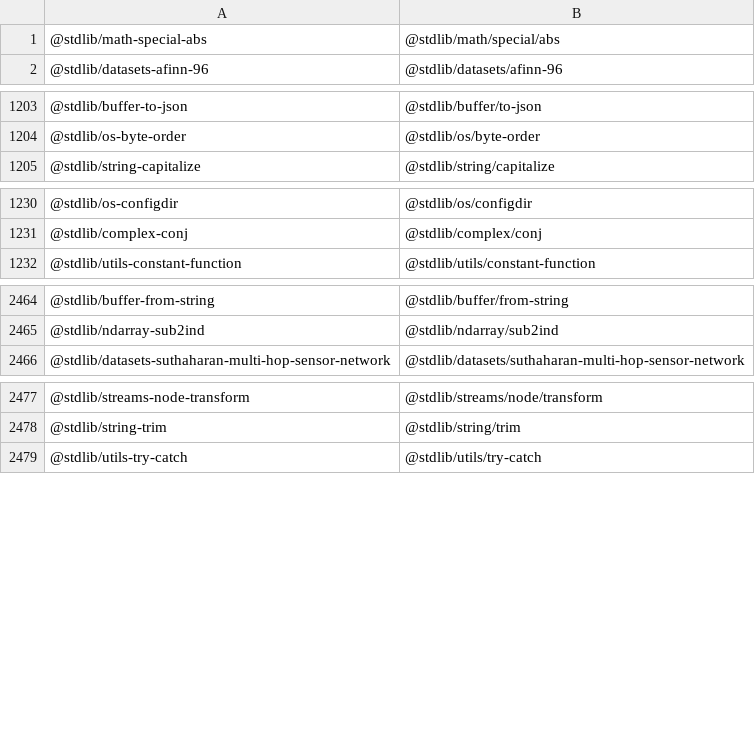
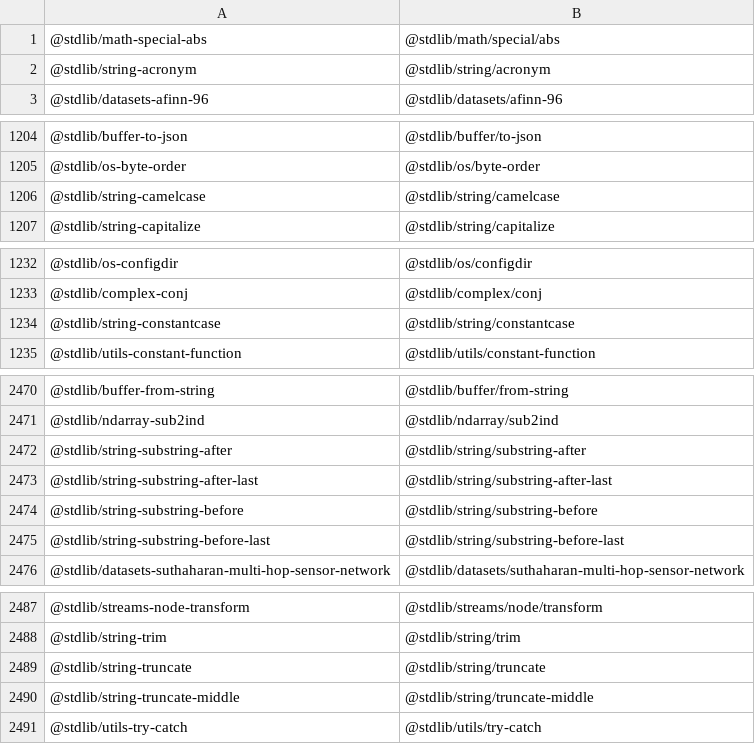
Before and after one commit to stdlib-js/namespace-standalone2pkg, a CSV file: data/data.csv, drawn as a sheet; only a part is shown, gaps mark what is left out; the diff covers the shown part only; the diff names each change by its address in the sheet, - before the commit and + after, or states it on an @@ line.

```diff
--- a/data/data.csv
+++ b/data/data.csv
+row 2: @stdlib/string-acronym | @stdlib/string/acronym
+row 1206: @stdlib/string-camelcase | @stdlib/string/camelcase
+row 1234: @stdlib/string-constantcase | @stdlib/string/constantcase
+row 2472: @stdlib/string-substring-after | @stdlib/string/substring-after
+row 2473: @stdlib/string-substring-after-last | @stdlib/string/substring-after-last
+row 2474: @stdlib/string-substring-before | @stdlib/string/substring-before
+row 2475: @stdlib/string-substring-before-last | @stdlib/string/substring-before-last
+row 2489: @stdlib/string-truncate | @stdlib/string/truncate
+row 2490: @stdlib/string-truncate-middle | @stdlib/string/truncate-middle
```
Also changed, not shown: 3 added rows elsewhere in this file, 1 other file.
